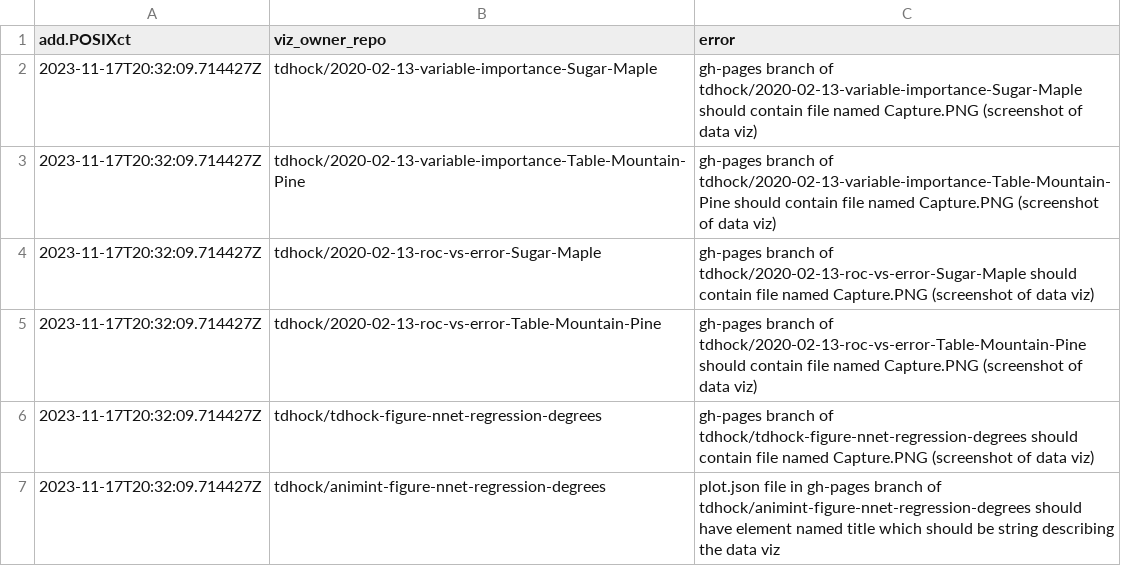
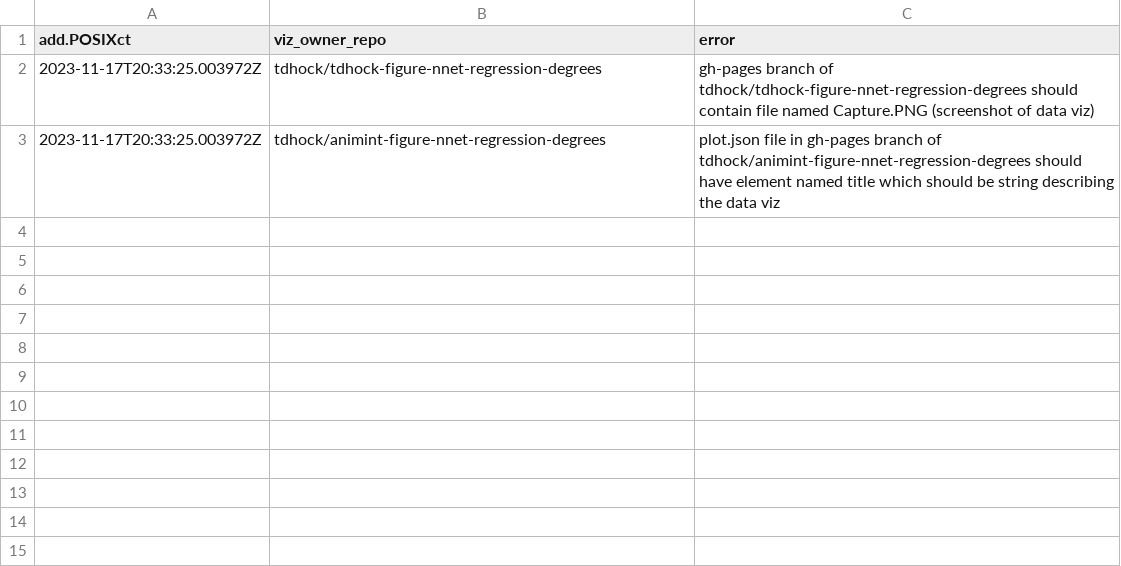
Before and after one commit to tdhock/gallery, a CSV file: error.csv, drawn as a sheet.

```diff
--- a/error.csv
+++ b/error.csv
@@ -1,7 +1,3 @@
 add.POSIXct,viz_owner_repo,error
-2023-11-17T20:32:09.714427Z,tdhock/2020-02-13-variable-importance-Sugar-Maple,gh-pages branch of tdhock/2020-02-13-variable-importance-Sugar-Maple should contain file named Capture.PNG (screenshot of data viz)
-2023-11-17T20:32:09.714427Z,tdhock/2020-02-13-variable-importance-Table-Mountain-Pine,gh-pages branch of tdhock/2020-02-13-variable-importance-Table-Mountain-Pine should contain file named Capture.PNG (screenshot of data viz)
-2023-11-17T20:32:09.714427Z,tdhock/2020-02-13-roc-vs-error-Sugar-Maple,gh-pages branch of tdhock/2020-02-13-roc-vs-error-Sugar-Maple should contain file named Capture.PNG (screenshot of data viz)
-2023-11-17T20:32:09.714427Z,tdhock/2020-02-13-roc-vs-error-Table-Mountain-Pine,gh-pages branch of tdhock/2020-02-13-roc-vs-error-Table-Mountain-Pine should contain file named Capture.PNG (screenshot of data viz)
-2023-11-17T20:32:09.714427Z,tdhock/tdhock-figure-nnet-regression-degrees,gh-pages branch of tdhock/tdhock-figure-nnet-regression-degrees should contain file named Capture.PNG (screenshot of data viz)
-2023-11-17T20:32:09.714427Z,tdhock/animint-figure-nnet-regression-degrees,plot.json file in gh-pages branch of tdhock/animint-figure-nnet-regression-degrees should have element named title which should be string describing the data viz
+2023-11-17T20:33:25.003972Z,tdhock/tdhock-figure-nnet-regression-degrees,gh-pages branch of tdhock/tdhock-figure-nnet-regression-degrees should contain file named Capture.PNG (screenshot of data viz)
+2023-11-17T20:33:25.003972Z,tdhock/animint-figure-nnet-regression-degrees,plot.json file in gh-pages branch of tdhock/animint-figure-nnet-regression-degrees should have element named title which should be string describing the data viz
```
Also changed, not shown: meta.csv, 5 other files.
